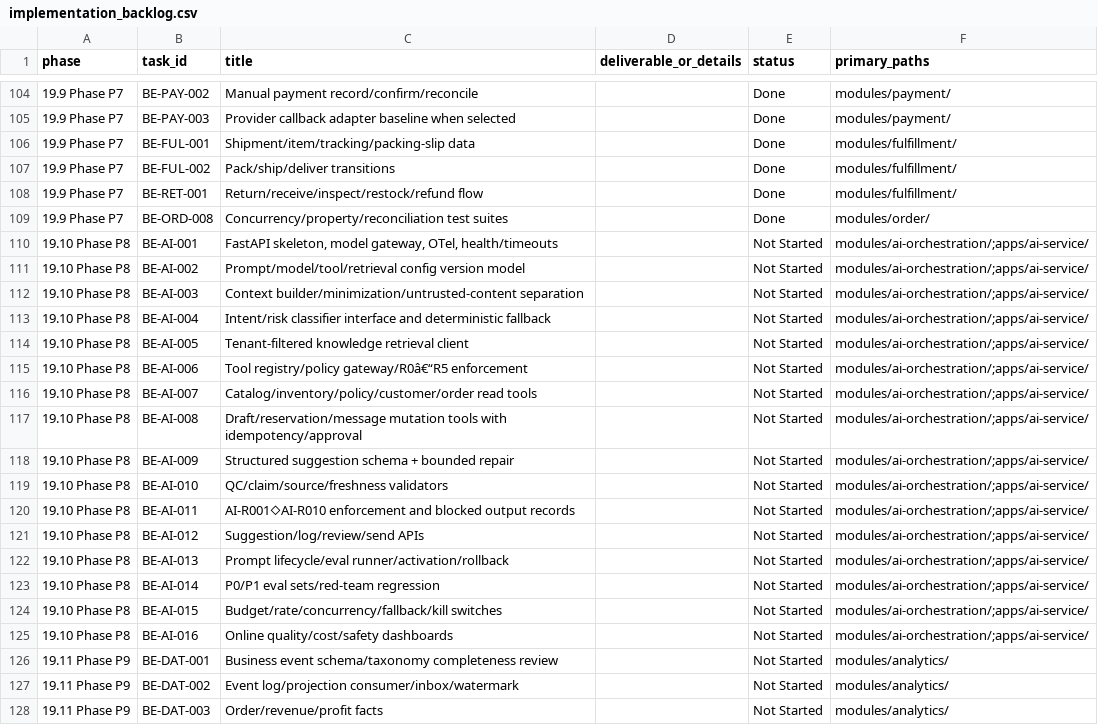
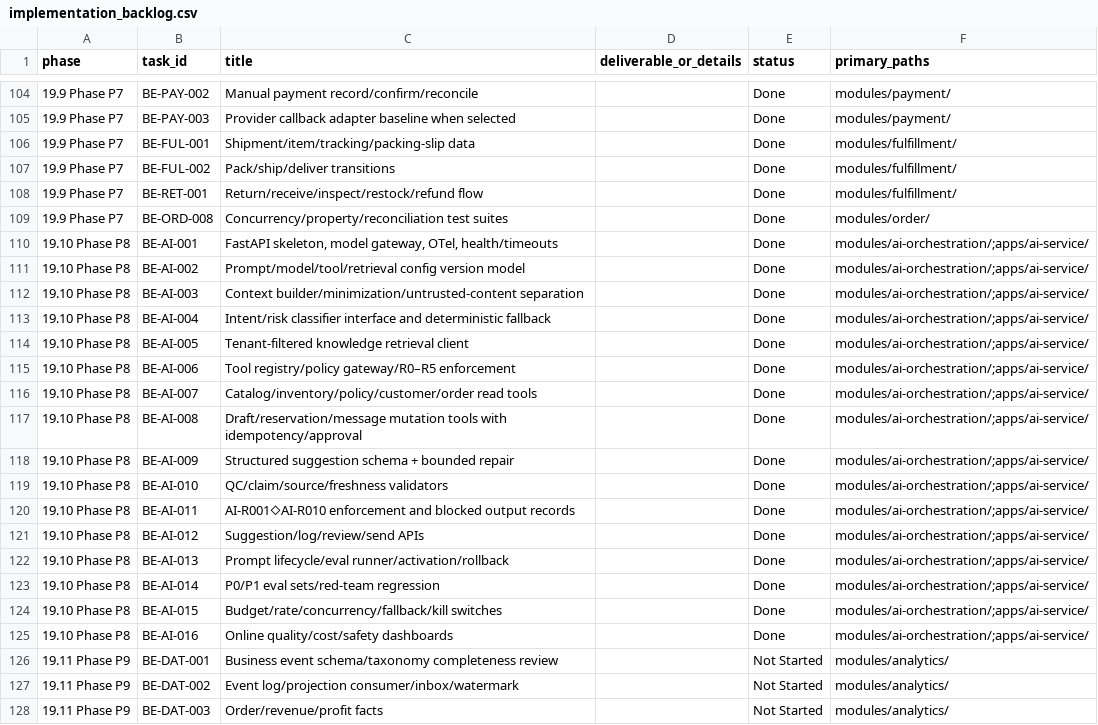
Before and after one commit to LonelyTraderBay/Phan_mem_ban_hang_online, a CSV file: backend/backend_doc/matrices/implementation_backlog.csv, drawn as a sheet; only a part is shown, gaps mark what is left out.

```diff
--- a/backend/backend_doc/matrices/implementation_backlog.csv
+++ b/backend/backend_doc/matrices/implementation_backlog.csv
@@ -109,18 +109,18 @@ phase,task_id,title,deliverable_or_details,status,primary_paths
 19.9 Phase P7,BE-ORD-008,Concurrency/property/reconciliation test suites,,Done,modules/order/
-19.10 Phase P8,BE-AI-001,"FastAPI skeleton, model gateway, OTel, health/timeouts",,Not Started,modules/ai-orchestration/;apps/ai-service/
-19.10 Phase P8,BE-AI-002,Prompt/model/tool/retrieval config version model,,Not Started,modules/ai-orchestration/;apps/ai-service/
-19.10 Phase P8,BE-AI-003,Context builder/minimization/untrusted-content separation,,Not Started,modules/ai-orchestration/;apps/ai-service/
-19.10 Phase P8,BE-AI-004,Intent/risk classifier interface and deterministic fallback,,Not Started,modules/ai-orchestration/;apps/ai-service/
-19.10 Phase P8,BE-AI-005,Tenant-filtered knowledge retrieval client,,Not Started,modules/ai-orchestration/;apps/ai-service/
-19.10 Phase P8,BE-AI-006,Tool registry/policy gateway/R0â€“R5 enforcement,,Not Started,modules/ai-orchestration/;apps/ai-service/
-19.10 Phase P8,BE-AI-007,Catalog/inventory/policy/customer/order read tools,,Not Started,modules/ai-orchestration/;apps/ai-service/
-19.10 Phase P8,BE-AI-008,Draft/reservation/message mutation tools with idempotency/approval,,Not Started,modules/ai-orchestration/;apps/ai-service/
-19.10 Phase P8,BE-AI-009,Structured suggestion schema + bounded repair,,Not Started,modules/ai-orchestration/;apps/ai-service/
-19.10 Phase P8,BE-AI-010,QC/claim/source/freshness validators,,Not Started,modules/ai-orchestration/;apps/ai-service/
-19.10 Phase P8,BE-AI-011,AI-R001⬦AI-R010 enforcement and blocked output records,,Not Started,modules/ai-orchestration/;apps/ai-service/
-19.10 Phase P8,BE-AI-012,Suggestion/log/review/send APIs,,Not Started,modules/ai-orchestration/;apps/ai-service/
-19.10 Phase P8,BE-AI-013,Prompt lifecycle/eval runner/activation/rollback,,Not Started,modules/ai-orchestration/;apps/ai-service/
-19.10 Phase P8,BE-AI-014,P0/P1 eval sets/red-team regression,,Not Started,modules/ai-orchestration/;apps/ai-service/
-19.10 Phase P8,BE-AI-015,Budget/rate/concurrency/fallback/kill switches,,Not Started,modules/ai-orchestration/;apps/ai-service/
-19.10 Phase P8,BE-AI-016,Online quality/cost/safety dashboards,,Not Started,modules/ai-orchestration/;apps/ai-service/
+19.10 Phase P8,BE-AI-001,"FastAPI skeleton, model gateway, OTel, health/timeouts",,Done,modules/ai-orchestration/;apps/ai-service/
+19.10 Phase P8,BE-AI-002,Prompt/model/tool/retrieval config version model,,Done,modules/ai-orchestration/;apps/ai-service/
+19.10 Phase P8,BE-AI-003,Context builder/minimization/untrusted-content separation,,Done,modules/ai-orchestration/;apps/ai-service/
+19.10 Phase P8,BE-AI-004,Intent/risk classifier interface and deterministic fallback,,Done,modules/ai-orchestration/;apps/ai-service/
+19.10 Phase P8,BE-AI-005,Tenant-filtered knowledge retrieval client,,Done,modules/ai-orchestration/;apps/ai-service/
+19.10 Phase P8,BE-AI-006,Tool registry/policy gateway/R0–R5 enforcement,,Done,modules/ai-orchestration/;apps/ai-service/
+19.10 Phase P8,BE-AI-007,Catalog/inventory/policy/customer/order read tools,,Done,modules/ai-orchestration/;apps/ai-service/
+19.10 Phase P8,BE-AI-008,Draft/reservation/message mutation tools with idempotency/approval,,Done,modules/ai-orchestration/;apps/ai-service/
+19.10 Phase P8,BE-AI-009,Structured suggestion schema + bounded repair,,Done,modules/ai-orchestration/;apps/ai-service/
+19.10 Phase P8,BE-AI-010,QC/claim/source/freshness validators,,Done,modules/ai-orchestration/;apps/ai-service/
+19.10 Phase P8,BE-AI-011,AI-R001⬦AI-R010 enforcement and blocked output records,,Done,modules/ai-orchestration/;apps/ai-service/
+19.10 Phase P8,BE-AI-012,Suggestion/log/review/send APIs,,Done,modules/ai-orchestration/;apps/ai-service/
+19.10 Phase P8,BE-AI-013,Prompt lifecycle/eval runner/activation/rollback,,Done,modules/ai-orchestration/;apps/ai-service/
+19.10 Phase P8,BE-AI-014,P0/P1 eval sets/red-team regression,,Done,modules/ai-orchestration/;apps/ai-service/
+19.10 Phase P8,BE-AI-015,Budget/rate/concurrency/fallback/kill switches,,Done,modules/ai-orchestration/;apps/ai-service/
+19.10 Phase P8,BE-AI-016,Online quality/cost/safety dashboards,,Done,modules/ai-orchestration/;apps/ai-service/
 19.11 Phase P9,BE-DAT-001,Business event schema/taxonomy completeness review,,Not Started,modules/analytics/
```
Also changed, not shown: backend/docs/enterprise-freeze/inventory/backlog_coverage.csv, backend/docs/enterprise-freeze/inventory/data_dictionary_coverage.csv, 47 other files.
